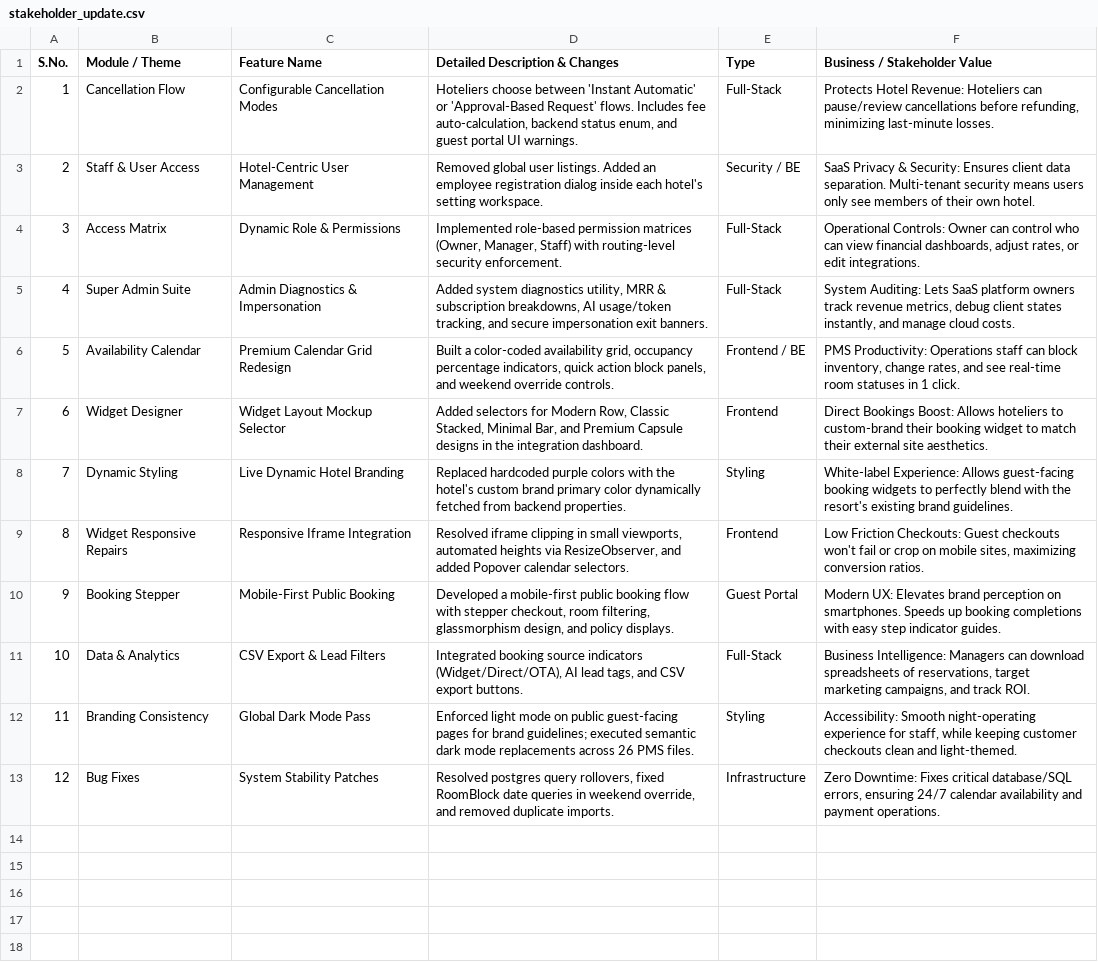
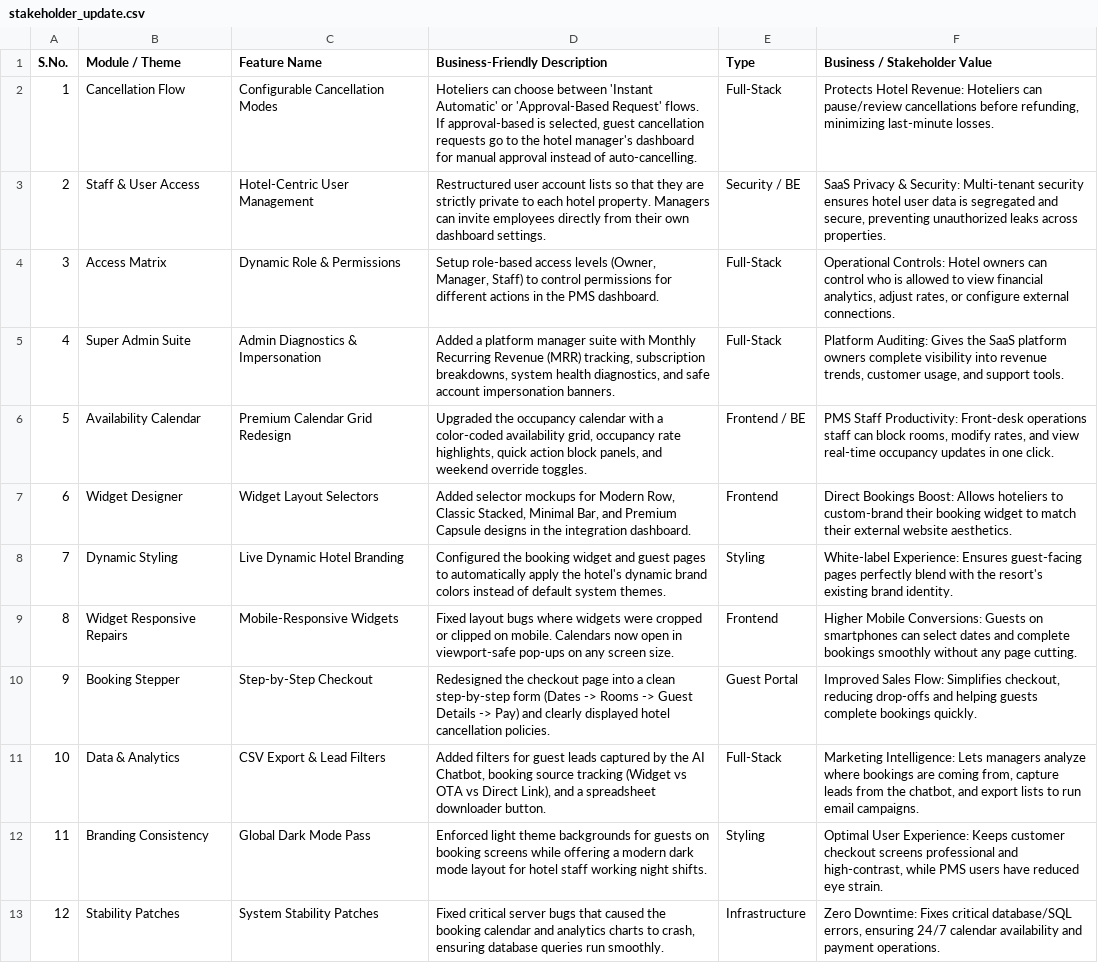
Before and after one commit to ToufiqQureshi/ai-based_booking-engine, a CSV file: stakeholder_update.csv, drawn as a sheet; the diff names each change by its address in the sheet, - before the commit and + after, or states it on an @@ line.

Commit message:
docs: rewrite stakeholder updates in non-technical terms

```diff
--- a/stakeholder_update.csv
+++ b/stakeholder_update.csv
-D1: Detailed Description & Changes
+D1: Business-Friendly Description
-D2 (Business-Friendly Description): Hoteliers choose between 'Instant Automatic' or 'Approval-Based Request' flows. Includes fee auto-calculation, backend status enum, and guest portal UI warnings.
+D2 (Business-Friendly Description): Hoteliers can choose between 'Instant Automatic' or 'Approval-Based Request' flows. If approval-based is selected, guest cancellation requests go to the hotel manager's dashboard for manual approval instead of auto-cancelling.
-D3 (Business-Friendly Description): Removed global user listings. Added an employee registration dialog inside each hotel's setting workspace.
+D3 (Business-Friendly Description): Restructured user account lists so that they are strictly private to each hotel property. Managers can invite employees directly from their own dashboard settings.
-F3 (Business / Stakeholder Value): …& Security: Ensures client data separation. Multi-tenant security means users only see members of their own hotel.
+F3 (Business / Stakeholder Value): …& Security: Multi-tenant security ensures hotel user data is segregated and secure, preventing unauthorized leaks across properties.
-D4 (Business-Friendly Description): Implemented role-based permission matrices (Owner, Manager, Staff) with routing-level security enforcement.
+D4 (Business-Friendly Description): Setup role-based access levels (Owner, Manager, Staff) to control permissions for different actions in the PMS dashboard.
-F4 (Business / Stakeholder Value): Operational Controls: Owner can control who can view financial dashboards, adjust rates, or edit integrations.
+F4 (Business / Stakeholder Value): Operational Controls: Hotel owners can control who is allowed to view financial analytics, adjust rates, or configure external connections.
-D5 (Business-Friendly Description): Added system diagnostics utility, MRR & subscription breakdowns, AI usage/token tracking, and secure impersonation exit banners.
+D5 (Business-Friendly Description): Added a platform manager suite with Monthly Recurring Revenue (MRR) tracking, subscription breakdowns, system health diagnostics, and safe account impersonation banners.
-F5 (Business / Stakeholder Value): System Auditing: Lets SaaS platform owners track revenue metrics, debug client states instantly, and manage cloud costs.
+F5 (Business / Stakeholder Value): Platform Auditing: Gives the SaaS platform owners complete visibility into revenue trends, customer usage, and support tools.
-D6 (Business-Friendly Description): Built a color-coded availability grid, occupancy percentage indicators, quick action block panels, and weekend override controls.
+D6 (Business-Friendly Description): Upgraded the occupancy calendar with a color-coded availability grid, occupancy rate highlights, quick action block panels, and weekend override toggles.
-F6 (Business / Stakeholder Value): PMS Productivity: Operations staff can block inventory, change rates, and see real-time room statuses in 1 click.
+F6 (Business / Stakeholder Value): PMS Staff Productivity: Front-desk operations staff can block rooms, modify rates, and view real-time occupancy updates in one click.
-C7 (Feature Name): Widget Layout Mockup Selector
+C7 (Feature Name): Widget Layout Selectors
-D7 (Business-Friendly Description): Added selectors for Modern…
+D7 (Business-Friendly Description): Added selector mockups for Modern…
-F7 (Business / Stakeholder Value): …their external site aesthetics.
+F7 (Business / Stakeholder Value): …their external website aesthetics.
-D8 (Business-Friendly Description): Replaced hardcoded purple colors with the hotel's custom brand primary color dynamically fetched from backend properties.
+D8 (Business-Friendly Description): Configured the booking widget and guest pages to automatically apply the hotel's dynamic brand colors instead of default system themes.
-F8 (Business / Stakeholder Value): White-label Experience: Allows guest-facing booking widgets to perfectly blend with the resort's existing brand guidelines.
+F8 (Business / Stakeholder Value): White-label Experience: Ensures guest-facing pages perfectly blend with the resort's existing brand identity.
-C9 (Feature Name): Responsive Iframe Integration
+C9 (Feature Name): Mobile-Responsive Widgets
-D9 (Business-Friendly Description): Resolved iframe clipping in small viewports, automated heights via ResizeObserver, and added Popover calendar selectors.
+D9 (Business-Friendly Description): Fixed layout bugs where widgets were cropped or clipped on mobile. Calendars now open in viewport-safe pop-ups on any screen size.
-F9 (Business / Stakeholder Value): Low Friction Checkouts: Guest checkouts won't fail or crop on mobile sites, maximizing conversion ratios.
+F9 (Business / Stakeholder Value): Higher Mobile Conversions: Guests on smartphones can select dates and complete bookings smoothly without any page cutting.
-C10 (Feature Name): Mobile-First Public Booking
+C10 (Feature Name): Step-by-Step Checkout
-D10 (Business-Friendly Description): Developed a mobile-first public booking flow with stepper checkout, room filtering, glassmorphism design, and policy displays.
+D10 (Business-Friendly Description): Redesigned the checkout page into a clean step-by-step form (Dates -> Rooms -> Guest Details -> Pay) and clearly displayed hotel cancellation policies.
-F10 (Business / Stakeholder Value): Modern UX: Elevates brand perception on smartphones. Speeds up booking completions with easy step indicator guides.
+F10 (Business / Stakeholder Value): Improved Sales Flow: Simplifies checkout, reducing drop-offs and helping guests complete bookings quickly.
-D11 (Business-Friendly Description): Integrated booking source indicators (Widget/Direct/OTA), AI lead tags, and CSV export buttons.
+D11 (Business-Friendly Description): Added filters for guest leads captured by the AI Chatbot, booking source tracking (Widget vs OTA vs Direct Link), and a spreadsheet downloader button.
-F11 (Business / Stakeholder Value): Business Intelligence: Managers can download spreadsheets of reservations, target marketing campaigns, and track ROI.
+F11 (Business / Stakeholder Value): Marketing Intelligence: Lets managers analyze where bookings are coming from, capture leads from the chatbot, and export lists to run email campaigns.
-D12 (Business-Friendly Description): Enforced light mode on public guest-facing pages for brand guidelines; executed semantic dark mode replacements across 26 PMS files.
+D12 (Business-Friendly Description): Enforced light theme backgrounds for guests on booking screens while offering a modern dark mode layout for hotel staff working night shifts.
-F12 (Business / Stakeholder Value): Accessibility: Smooth night-operating experience for staff, while keeping customer checkouts clean and light-themed.
+F12 (Business / Stakeholder Value): Optimal User Experience: Keeps customer checkout screens professional and high-contrast, while PMS users have reduced eye strain.
-B13 (Module / Theme): Bug Fixes
+B13 (Module / Theme): Stability Patches
-D13 (Business-Friendly Description): Resolved postgres query rollovers, fixed RoomBlock date queries in weekend override, and removed duplicate imports.
+D13 (Business-Friendly Description): Fixed critical server bugs that caused the booking calendar and analytics charts to crash, ensuring database queries run smoothly.
```
Also changed, not shown: 1 other file.
